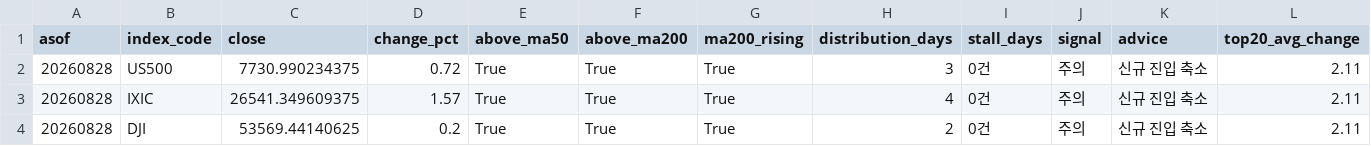
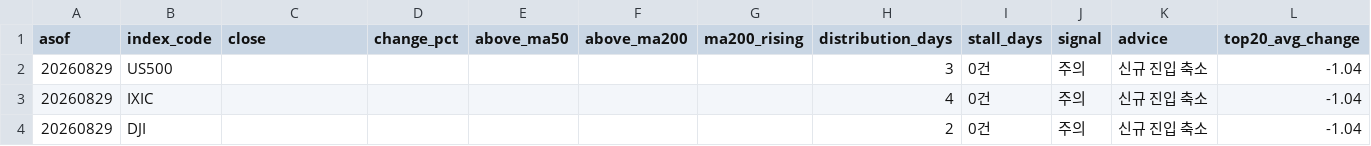
Before and after one commit to curry1004angel/us-stock-data, a CSV file: data/screener/market_signal.csv, drawn as a sheet.

```diff
--- a/data/screener/market_signal.csv
+++ b/data/screener/market_signal.csv
@@ -1,4 +1,4 @@
 asof,index_code,close,change_pct,above_ma50,above_ma200,ma200_rising,distribution_days,stall_days,signal,advice,top20_avg_change
-20260828,US500,7730.990234375,0.72,True,True,True,3,0건,주의,신규 진입 축소,2.11
-20260828,IXIC,26541.349609375,1.57,True,True,True,4,0건,주의,신규 진입 축소,2.11
-20260828,DJI,53569.44140625,0.2,True,True,True,2,0건,주의,신규 진입 축소,2.11
+20260829,US500,,,,,,3,0건,주의,신규 진입 축소,-1.04
+20260829,IXIC,,,,,,4,0건,주의,신규 진입 축소,-1.04
+20260829,DJI,,,,,,2,0건,주의,신규 진입 축소,-1.04
```
Also changed, not shown: data/screener/results.csv, 5 other files.
